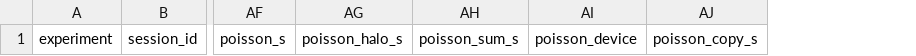
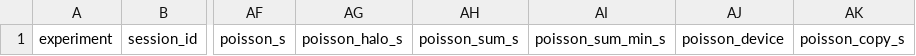
Before and after one commit to Gabriel314159/parallel_heat2d, a CSV file: results/raw/metrics_columns.csv, drawn as a sheet; only a part is shown, gaps mark what is left out; the diff names each change by its address in the sheet, - before the commit and + after, or states it on an @@ line.

Commit message:
Report the smallest global-sum time over the ranks
poisson_sum_s is the maximum over the ranks and includes the wait for the
slowest rank, so it cannot tell latency from skew. poisson_sum_min_s is the
minimum: a rank that arrives last at every sum waits for nobody, so it is
close to the cost of the reduction itself. New CSV column after
poisson_sum_s; the CSVs written before have no such column.

```diff
--- a/results/raw/metrics_columns.csv
+++ b/results/raw/metrics_columns.csv
+column AI, row 1: poisson_sum_min_s
```
Also changed, not shown: 6 other files.
